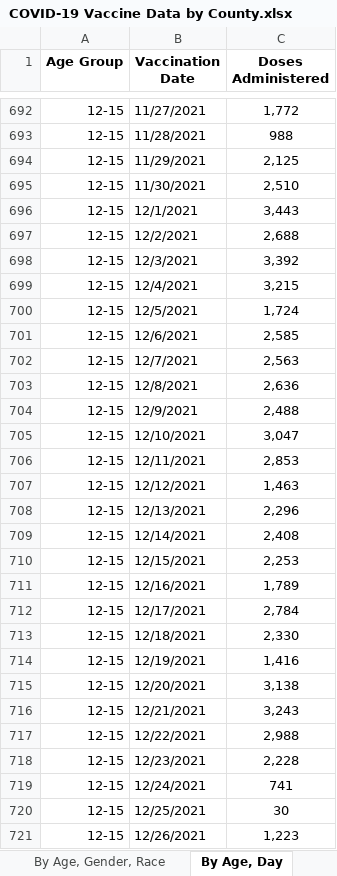
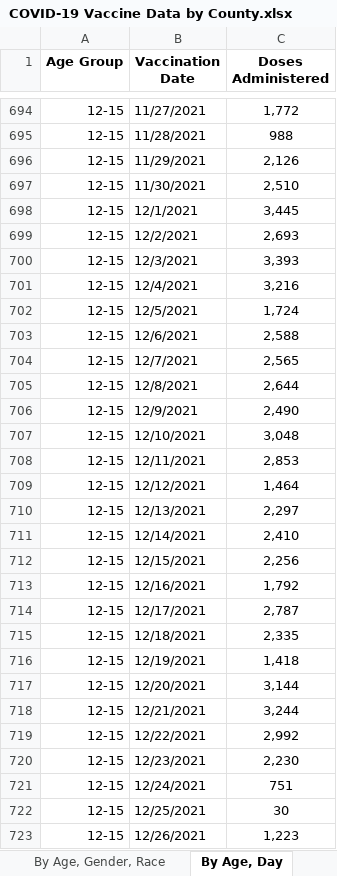
Before and after one commit to Dotdash-Data-Journalism/2021_2022_VWH_covid_worst_10th_percentile, an Excel workbook: COVID-19 Vaccine Data by County.xlsx, sheet By Age, Day, drawn as a sheet; only a part is shown, gaps mark what is left out; values as stored, in another font and other column widths than the file's, no borders; addresses are those after the commit; the diff covers the shown part only; the diff names each change by its address in the sheet, - before the commit and + after, or states it on an @@ line.

```diff
--- a/COVID-19 Vaccine Data by County.xlsx (sheet By Age, Day)
+++ b/COVID-19 Vaccine Data by County.xlsx (sheet By Age, Day)
-C696 (Doses Administered): 2,125
+C696 (Doses Administered): 2,126
-C698 (Doses Administered): 3,443
+C698 (Doses Administered): 3,445
-C699 (Doses Administered): 2,688
+C699 (Doses Administered): 2,693
-C700 (Doses Administered): 3,392
+C700 (Doses Administered): 3,393
-C701 (Doses Administered): 3,215
+C701 (Doses Administered): 3,216
-C703 (Doses Administered): 2,585
+C703 (Doses Administered): 2,588
-C704 (Doses Administered): 2,563
+C704 (Doses Administered): 2,565
-C705 (Doses Administered): 2,636
+C705 (Doses Administered): 2,644
-C706 (Doses Administered): 2,488
+C706 (Doses Administered): 2,490
-C707 (Doses Administered): 3,047
+C707 (Doses Administered): 3,048
-C709 (Doses Administered): 1,463
+C709 (Doses Administered): 1,464
-C710 (Doses Administered): 2,296
+C710 (Doses Administered): 2,297
-C711 (Doses Administered): 2,408
+C711 (Doses Administered): 2,410
-C712 (Doses Administered): 2,253
+C712 (Doses Administered): 2,256
-C713 (Doses Administered): 1,789
+C713 (Doses Administered): 1,792
-C714 (Doses Administered): 2,784
+C714 (Doses Administered): 2,787
-C715 (Doses Administered): 2,330
+C715 (Doses Administered): 2,335
-C716 (Doses Administered): 1,416
+C716 (Doses Administered): 1,418
-C717 (Doses Administered): 3,138
+C717 (Doses Administered): 3,144
-C718 (Doses Administered): 3,243
+C718 (Doses Administered): 3,244
-C719 (Doses Administered): 2,988
+C719 (Doses Administered): 2,992
-C720 (Doses Administered): 2,228
+C720 (Doses Administered): 2,230
-C721 (Doses Administered): 741
+C721 (Doses Administered): 751
```
Also changed, not shown: 8 added rows and 1103 edited cells elsewhere in this sheet, sheet By County, Race, sheet By County, Age, sheet By Vaccination Date, sheet By County, sheet By Age, Gender, Race, sheet About the Data, 1 other file.
